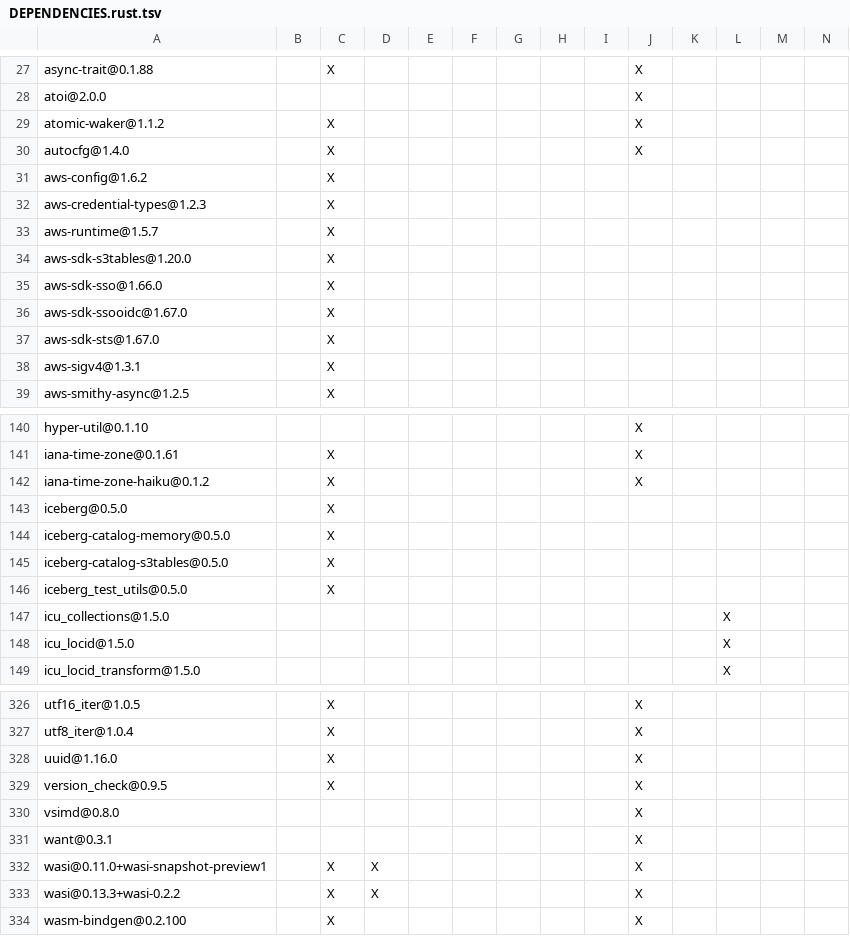
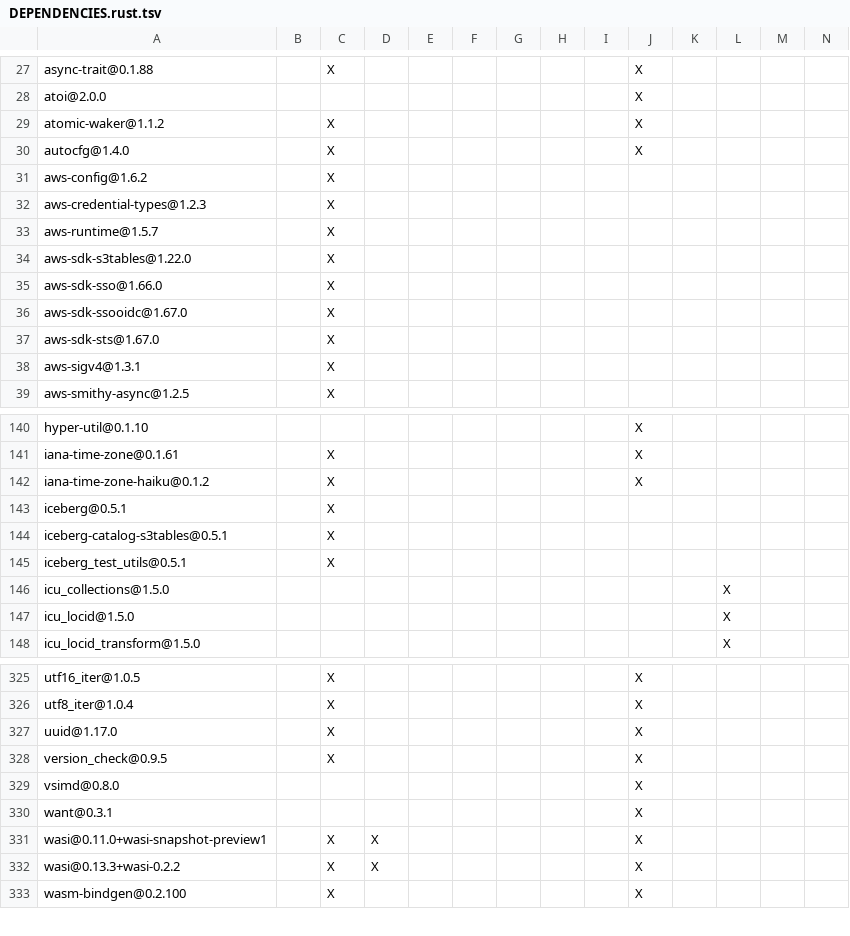
Before and after one commit to apache/iceberg-rust, a TSV file: crates/catalog/s3tables/DEPENDENCIES.rust.tsv, drawn as a sheet; only a part is shown, gaps mark what is left out.

```diff
--- a/crates/catalog/s3tables/DEPENDENCIES.rust.tsv
+++ b/crates/catalog/s3tables/DEPENDENCIES.rust.tsv
@@ -33,3 +33,3 @@ aws-credential-types@1.2.3		X
 aws-runtime@1.5.7		X											
-aws-sdk-s3tables@1.20.0		X											
+aws-sdk-s3tables@1.22.0		X											
 aws-sdk-sso@1.66.0		X											
@@ -142,6 +142,5 @@ iana-time-zone@0.1.61		X							X
 iana-time-zone-haiku@0.1.2		X							X				
-iceberg@0.5.0		X											
-iceberg-catalog-memory@0.5.0		X											
-iceberg-catalog-s3tables@0.5.0		X											
-iceberg_test_utils@0.5.0		X											
+iceberg@0.5.1		X											
+iceberg-catalog-s3tables@0.5.1		X											
+iceberg_test_utils@0.5.1		X											
 icu_collections@1.5.0											X		
@@ -327,3 +326,3 @@ utf16_iter@1.0.5		X							X
 utf8_iter@1.0.4		X							X				
-uuid@1.16.0		X							X				
+uuid@1.17.0		X							X				
 version_check@0.9.5		X							X				
```
Also changed, not shown: bindings/python/DEPENDENCIES.rust.tsv, crates/catalog/rest/DEPENDENCIES.rust.tsv, 18 other files.
